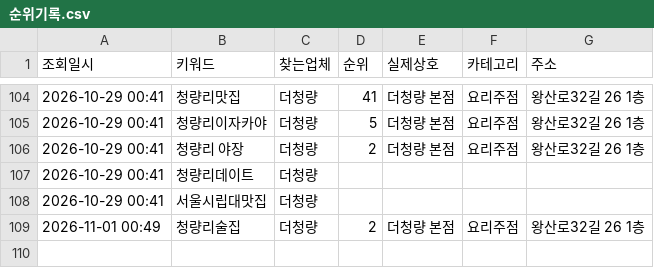
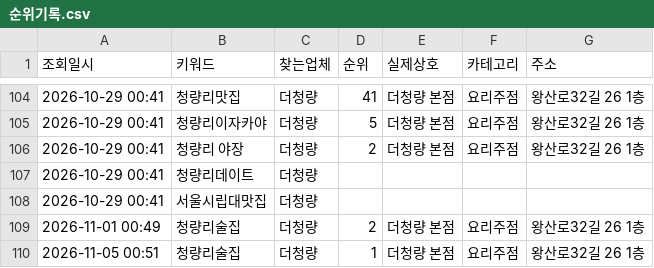
Before and after one commit to thecheongryang-svg/deocheongryang-naver-rank, a CSV file: 순위기록.csv, drawn as a sheet; only a part is shown, gaps mark what is left out; the diff names each change by its address in the sheet, - before the commit and + after, or states it on an @@ line.

```diff
--- a/순위기록.csv
+++ b/순위기록.csv
+row 110: 2026-11-05 00:51 | 청량리술집 | 더청량 | 1 | 더청량 본점 | 요리주점 | 왕산로32길 26 1층
```
Also changed, not shown: 1 other file.
